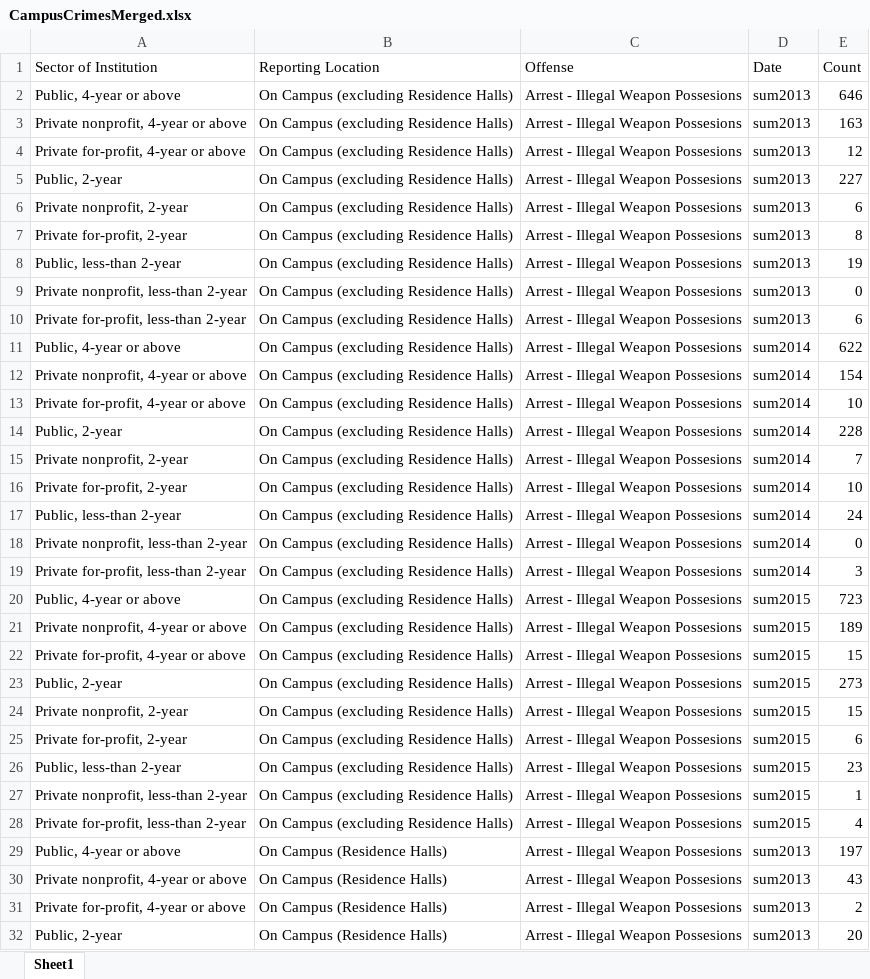
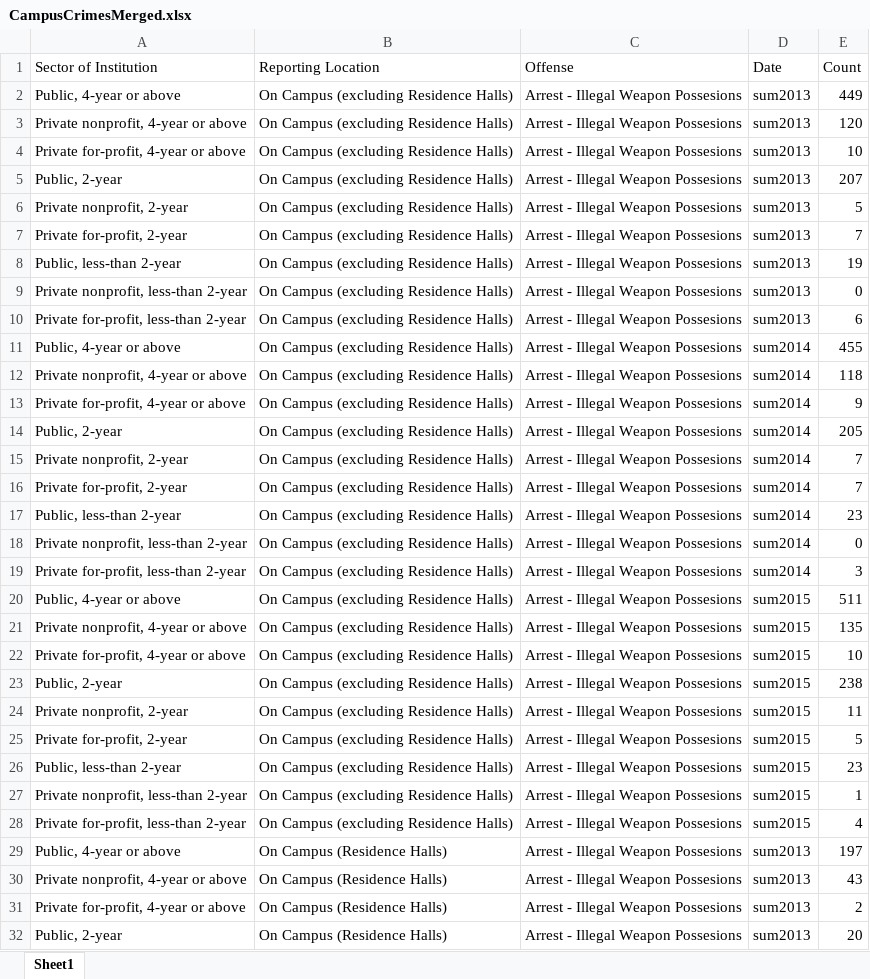
Before and after one commit to HashedDan/CampusCrimes, an Excel workbook: CampusCrimesMerged.xlsx, sheet Sheet1, drawn as a sheet; only a part is shown; values as stored, in another font and other column widths than the file's, no borders; the diff names each change by its address in the sheet, - before the commit and + after, or states it on an @@ line.

Commit message:
Corrected Count attribute for the newly named ‘On Campus (excluding Residence Halls)’ records such that their new count value was set to their current count value - the accompanying record with Reporting Location = ‘On Campus (Residence Halls)’. (subtraction, cut, paste values; 27x)

```diff
--- a/CampusCrimesMerged.xlsx (sheet Sheet1)
+++ b/CampusCrimesMerged.xlsx (sheet Sheet1)
-E2 (Count): 646
+E2 (Count): 449
-E3 (Count): 163
+E3 (Count): 120
-E4 (Count): 12
+E4 (Count): 10
-E5 (Count): 227
+E5 (Count): 207
-E6 (Count): 6
+E6 (Count): 5
-E7 (Count): 8
+E7 (Count): 7
-E11 (Count): 622
+E11 (Count): 455
-E12 (Count): 154
+E12 (Count): 118
-E13 (Count): 10
+E13 (Count): 9
-E14 (Count): 228
+E14 (Count): 205
-E16 (Count): 10
+E16 (Count): 7
-E17 (Count): 24
+E17 (Count): 23
-E20 (Count): 723
+E20 (Count): 511
-E21 (Count): 189
+E21 (Count): 135
-E22 (Count): 15
+E22 (Count): 10
-E23 (Count): 273
+E23 (Count): 238
-E24 (Count): 15
+E24 (Count): 11
-E25 (Count): 6
+E25 (Count): 5
```
